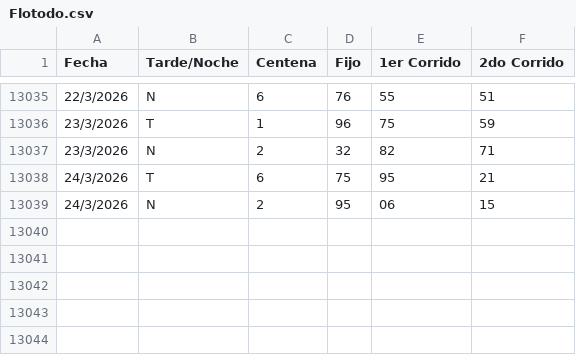
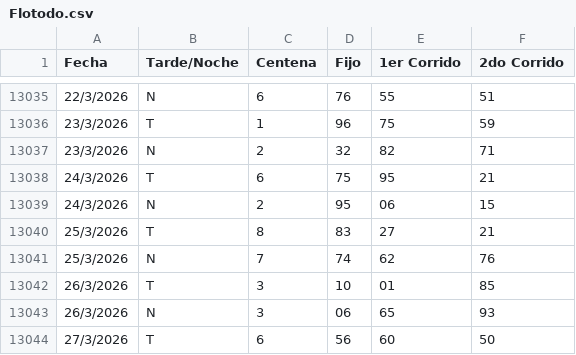
Before and after one commit to 3ln3gro735-lgtm/Flotodo, a CSV file: Flotodo.csv, drawn as a sheet; only a part is shown, gaps mark what is left out.

Commit message:
Update Flotodo.csv

```diff
--- a/Flotodo.csv
+++ b/Flotodo.csv
@@ -13039 +13039,6 @@
 24/3/2026;N;2;95;06;15
+25/3/2026;T;8;83;27;21
+25/3/2026;N;7;74;62;76
+26/3/2026;T;3;10;01;85
+26/3/2026;N;3;06;65;93
+27/3/2026;T;6;56;60;50
```
